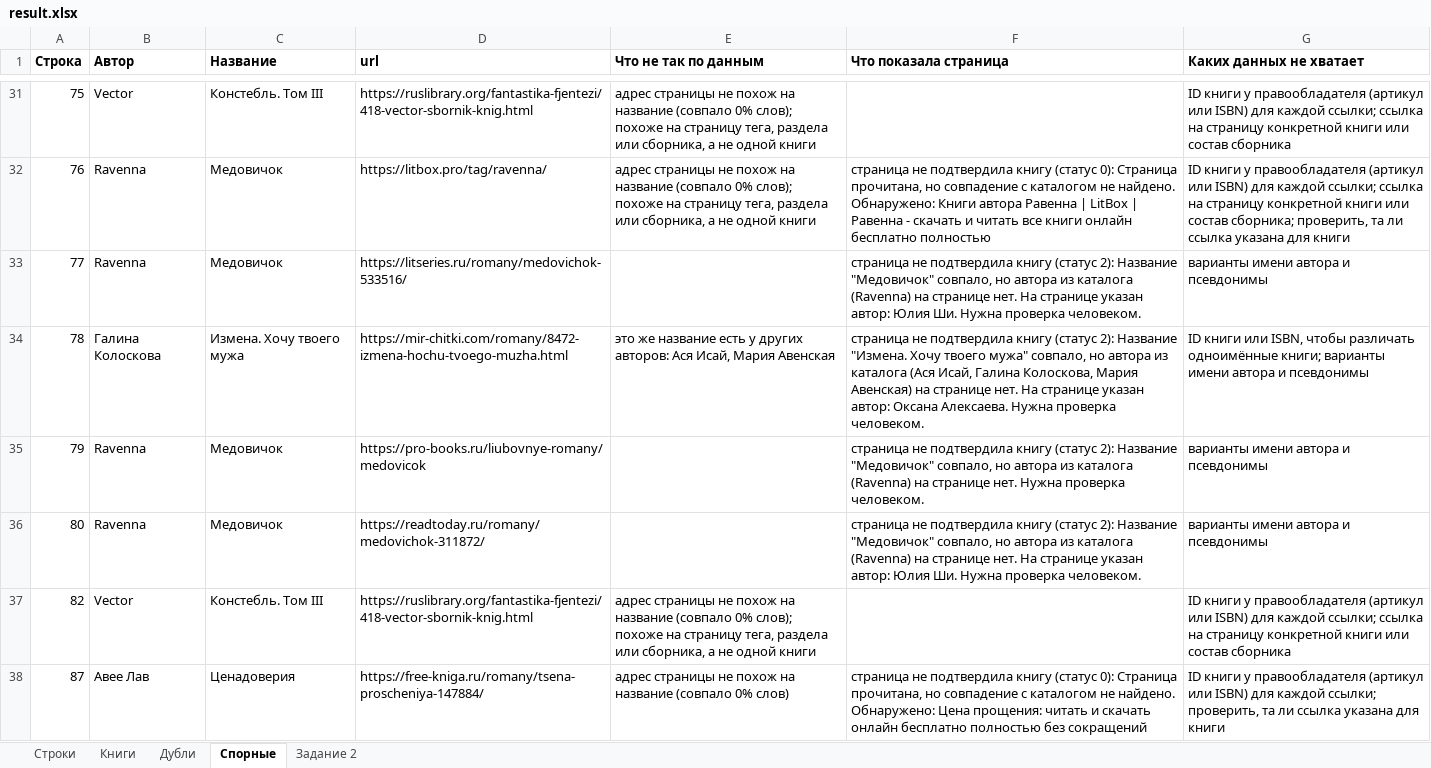
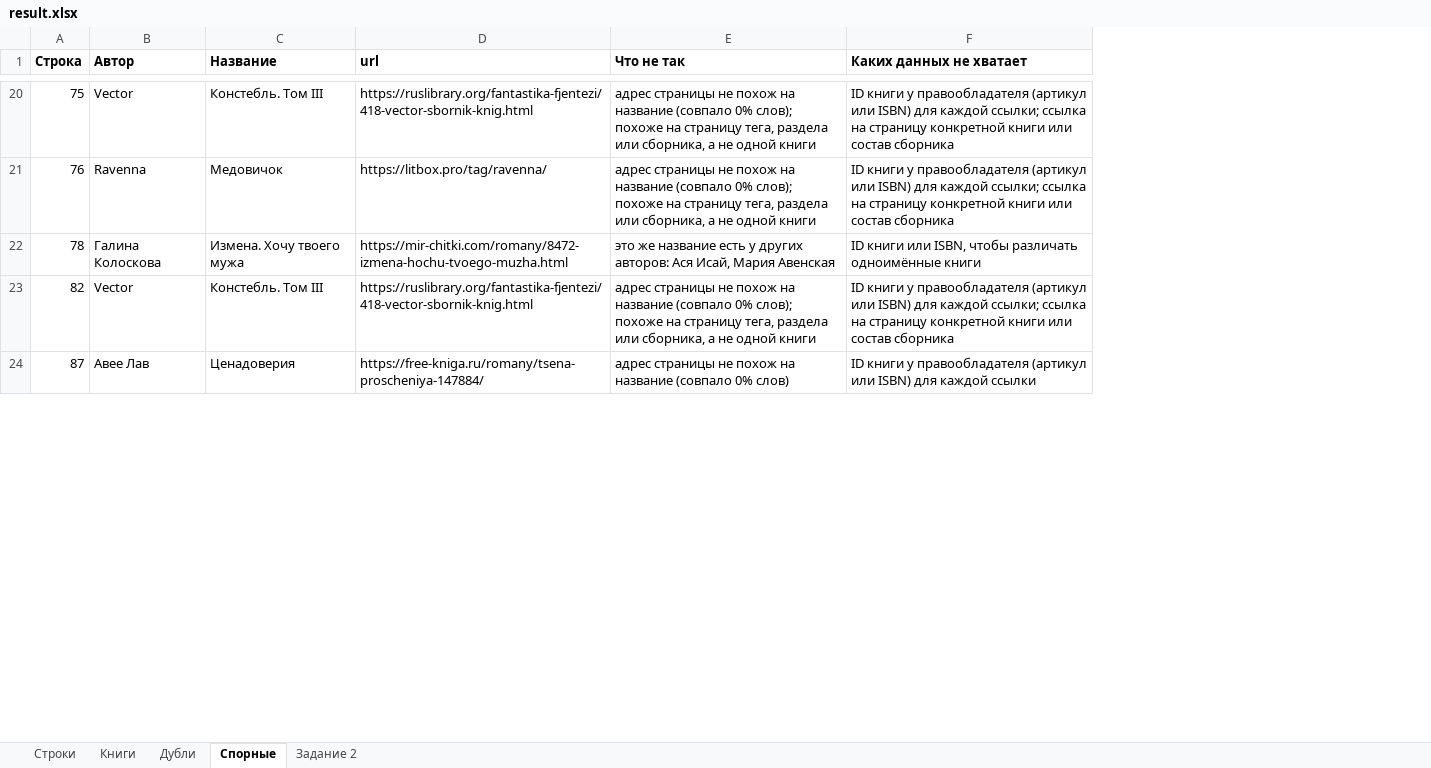
Before and after one commit to rioboyara/books-monitoring, an Excel workbook: out/result.xlsx, sheet Спорные, drawn as a sheet; only a part is shown, gaps mark what is left out; values as stored, in another font and other column widths than the file's, no borders; removed rows and columns are numbered as before the commit, all else as after; the diff covers the shown part only; the diff names each change by its address in the sheet, - before the commit and + after, or states it on an @@ line.

Commit message:
Часть 1 только про данные: без ИИ и без результатов проверки страниц
Рекомендации ИИ по спорным строкам убраны. Модель видела только саму строку и пометку правил, страниц не открывала, поэтому лишь пересказывала то, что уже есть на листе "Спорные".

Из листов "Строки" и "Спорные" убраны колонки с проверкой страниц: это задание 2, его результат собран на листе "Задание 2". Лист "Спорные" теперь содержит 37 строк со спорными данными и то, каких данных не хватает.

ИИ остался только в проверке ссылок для страниц со статусом 2. В записке указаны текущие модели.

```diff
--- a/out/result.xlsx (sheet Спорные)
+++ b/out/result.xlsx (sheet Спорные)
-column F (Что показала страница), row 32: страница не подтвердила книгу (статус 0): Страница прочитана, но совпадение с каталогом не найдено. Обнаружено: Книги автора Равенна | LitBox | Равенна - скачать и читать все книги онлайн бесплатно полностью; row 34: страница не подтвердила книгу (статус 2): Название "Измена. Хочу твоего мужа" совпало, но автора из каталога (Ася Исай, Галина Колоскова, Мария Авенская) на странице нет. На странице указан автор: Оксана Алексаева. Нужна проверка человеком.; row 38: страница не подтвердила книгу (статус 0): Страница прочитана, но совпадение с каталогом не найдено. Обнаружено: Цена прощения: читать и скачать онлайн бесплатно полностью без сокращений
-E1: Что не так по данным
+E1: Что не так
-F21 (Каких данных не хватает): …или состав сборника; проверить, та ли ссылка указана для книги
+F21 (Каких данных не хватает): …или состав сборника
-row 33: 77 | Ravenna | Медовичок | https://litseries.ru/romany/medovichok-533516/ |  | страница не подтвердила книгу (статус 2): Название "Медовичок" совпало, но автора из каталога (Ravenna) на странице нет. На странице указан автор: Юлия Ши. Нужна проверка человеком. | варианты имени автора и псевдонимы
-F22 (Каких данных не хватает): …различать одноимённые книги; варианты имени автора и псевдонимы
+F22 (Каких данных не хватает): …различать одноимённые книги
-row 35: 79 | Ravenna | Медовичок | https://pro-books.ru/liubovnye-romany/medovicok |  | страница не подтвердила книгу (статус 2): Название "Медовичок" совпало, но автора из каталога (Ravenna) на странице нет. Нужна проверка человеком. | варианты имени автора и псевдонимы
-row 36: 80 | Ravenna | Медовичок | https://readtoday.ru/romany/medovichok-311872/ |  | страница не подтвердила книгу (статус 2): Название "Медовичок" совпало, но автора из каталога (Ravenna) на странице нет. На странице указан автор: Юлия Ши. Нужна проверка человеком. | варианты имени автора и псевдонимы
-F24 (Каких данных не хватает): …для каждой ссылки; проверить, та ли ссылка указана для книги
+F24 (Каких данных не хватает): …для каждой ссылки
```
Also changed, not shown: 27 removed rows and 14 edited cells elsewhere in this sheet, sheet Строки, 6 other files.
